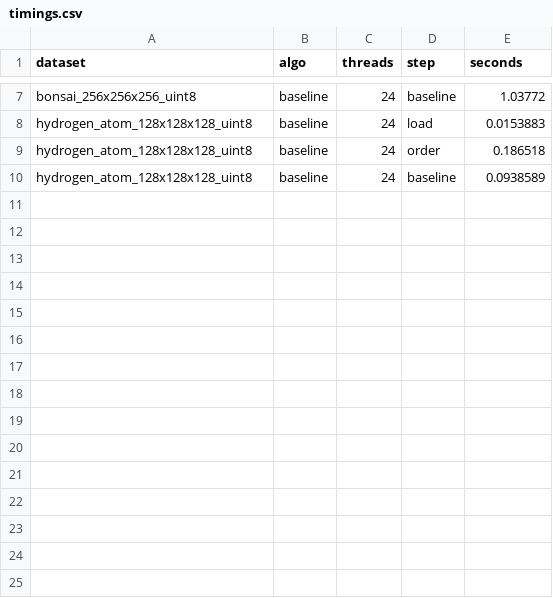
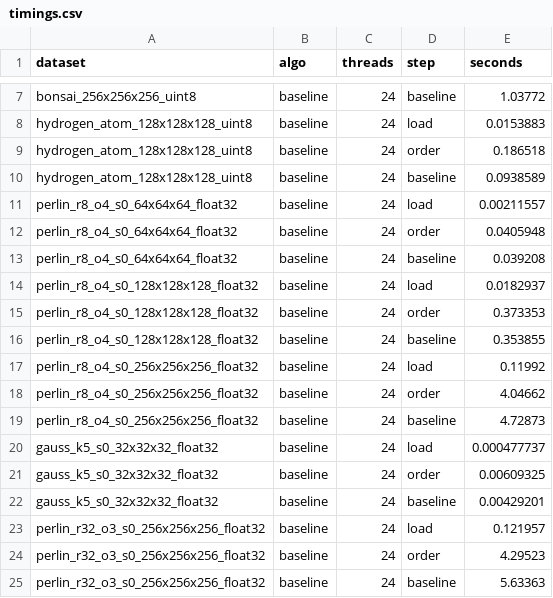
Before and after one commit to devika-bej/sci_viz_project, a CSV file: results/timings.csv, drawn as a sheet; only a part is shown, gaps mark what is left out.

Commit message:
add: perlin and gauss support

```diff
--- a/results/timings.csv
+++ b/results/timings.csv
@@ -10 +10,16 @@ hydrogen_atom_128x128x128_uint8,baseline,24,order,0.186518
 hydrogen_atom_128x128x128_uint8,baseline,24,baseline,0.0938589
+perlin_r8_o4_s0_64x64x64_float32,baseline,24,load,0.00211557
+perlin_r8_o4_s0_64x64x64_float32,baseline,24,order,0.0405948
+perlin_r8_o4_s0_64x64x64_float32,baseline,24,baseline,0.039208
+perlin_r8_o4_s0_128x128x128_float32,baseline,24,load,0.0182937
+perlin_r8_o4_s0_128x128x128_float32,baseline,24,order,0.373353
+perlin_r8_o4_s0_128x128x128_float32,baseline,24,baseline,0.353855
+perlin_r8_o4_s0_256x256x256_float32,baseline,24,load,0.11992
+perlin_r8_o4_s0_256x256x256_float32,baseline,24,order,4.04662
+perlin_r8_o4_s0_256x256x256_float32,baseline,24,baseline,4.72873
+gauss_k5_s0_32x32x32_float32,baseline,24,load,0.000477737
+gauss_k5_s0_32x32x32_float32,baseline,24,order,0.00609325
+gauss_k5_s0_32x32x32_float32,baseline,24,baseline,0.00429201
+perlin_r32_o3_s0_256x256x256_float32,baseline,24,load,0.121957
+perlin_r32_o3_s0_256x256x256_float32,baseline,24,order,4.29523
+perlin_r32_o3_s0_256x256x256_float32,baseline,24,baseline,5.63363
```
Also changed, not shown: 16 other files.
